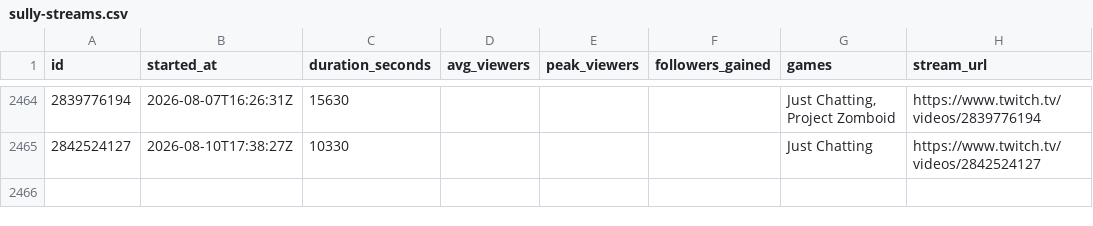
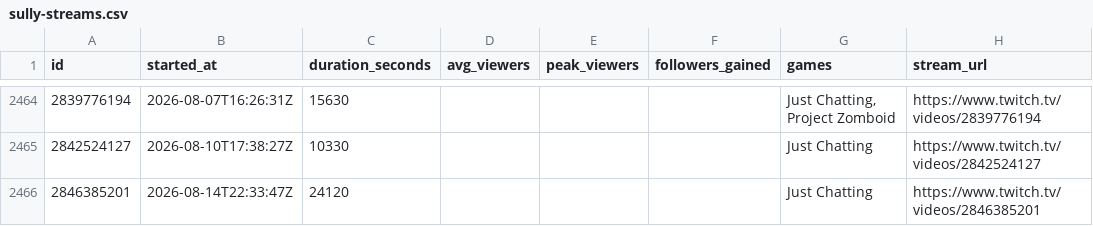
Before and after one commit to sardistic/cyr, a CSV file: data/sully-streams.csv, drawn as a sheet; only a part is shown, gaps mark what is left out.

```diff
--- a/data/sully-streams.csv
+++ b/data/sully-streams.csv
@@ -2465 +2465,2 @@ id,started_at,duration_seconds,avg_viewers,peak_viewers,followers_gained,games,s
 2842524127,2026-08-10T17:38:27Z,10330,,,,Just Chatting,https://www.twitch.tv/videos/2842524127
+2846385201,2026-08-14T22:33:47Z,24120,,,,Just Chatting,https://www.twitch.tv/videos/2846385201
```
Also changed, not shown: data/exact-streams.csv, 2 other files.
